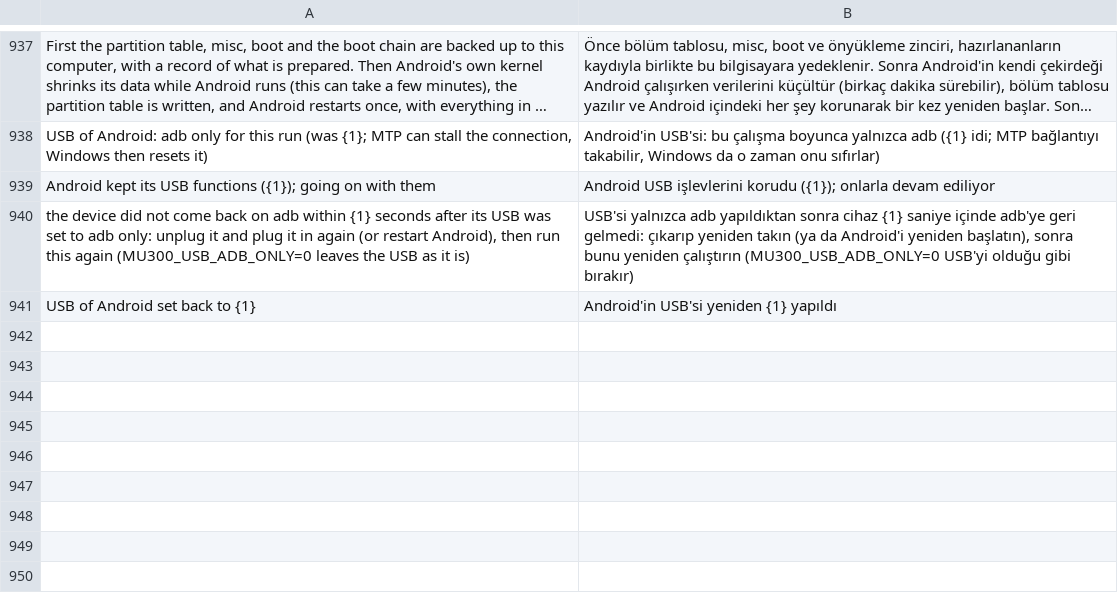
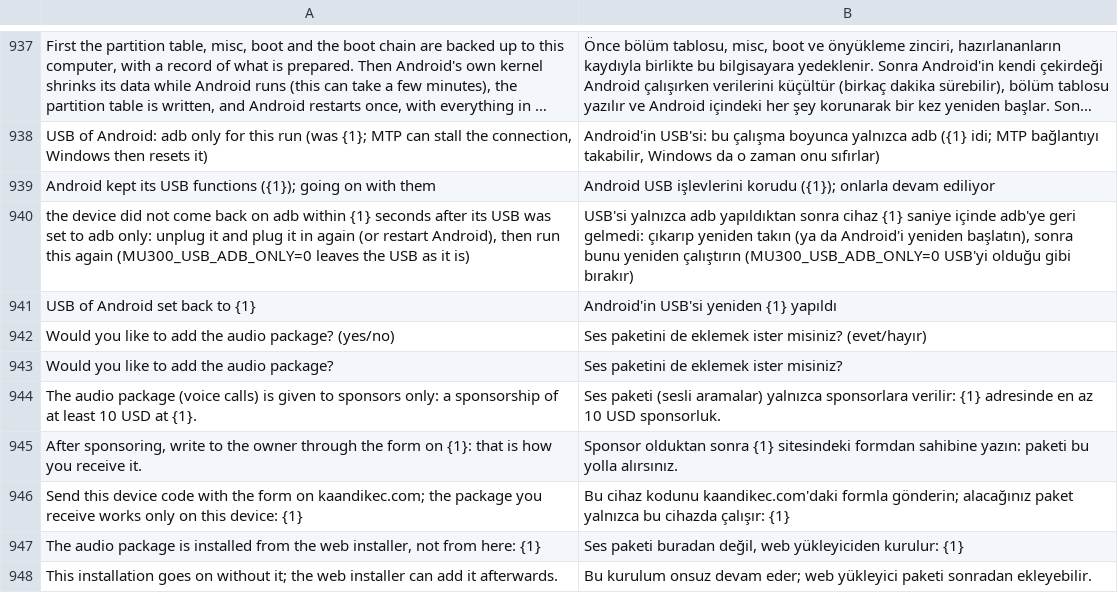
Before and after one commit to dikeckaan/mu300-linux, a TSV file: i18n/tr.tsv, drawn as a sheet; only a part is shown, gaps mark what is left out; long unchanged cells end in …; the diff names each change by its address in the sheet, - before the commit and + after, or states it on an @@ line.

```diff
--- a/i18n/tr.tsv
+++ b/i18n/tr.tsv
+row 942: Would you like to add the audio package? (yes/no) | Ses paketini de eklemek ister misiniz? (evet/hayır)
+row 943: Would you like to add the audio package? | Ses paketini de eklemek ister misiniz?
+row 944: The audio package (voice calls) is given to sponsors only: a sponsorship of at least 10 USD at {1}. | Ses paketi (sesli aramalar) yalnızca sponsorlara verilir: {1} adresinde en az 10 USD sponsorluk.
+row 945: After sponsoring, write to the owner through the form on {1}: that is how you receive it. | Sponsor olduktan sonra {1} sitesindeki formdan sahibine yazın: paketi bu yolla alırsınız.
+row 946: Send this device code with the form on kaandikec.com; the package you receive works only on this device: {1} | Bu cihaz kodunu kaandikec.com'daki formla gönderin; alacağınız paket yalnızca bu cihazda çalışır: {1}
+row 947: The audio package is installed from the web installer, not from here: {1} | Ses paketi buradan değil, web yükleyiciden kurulur: {1}
+row 948: This installation goes on without it; the web installer can add it afterwards. | Bu kurulum onsuz devam eder; web yükleyici paketi sonradan ekleyebilir.
```
Also changed, not shown: i18n/zh.tsv, 18 other files.
